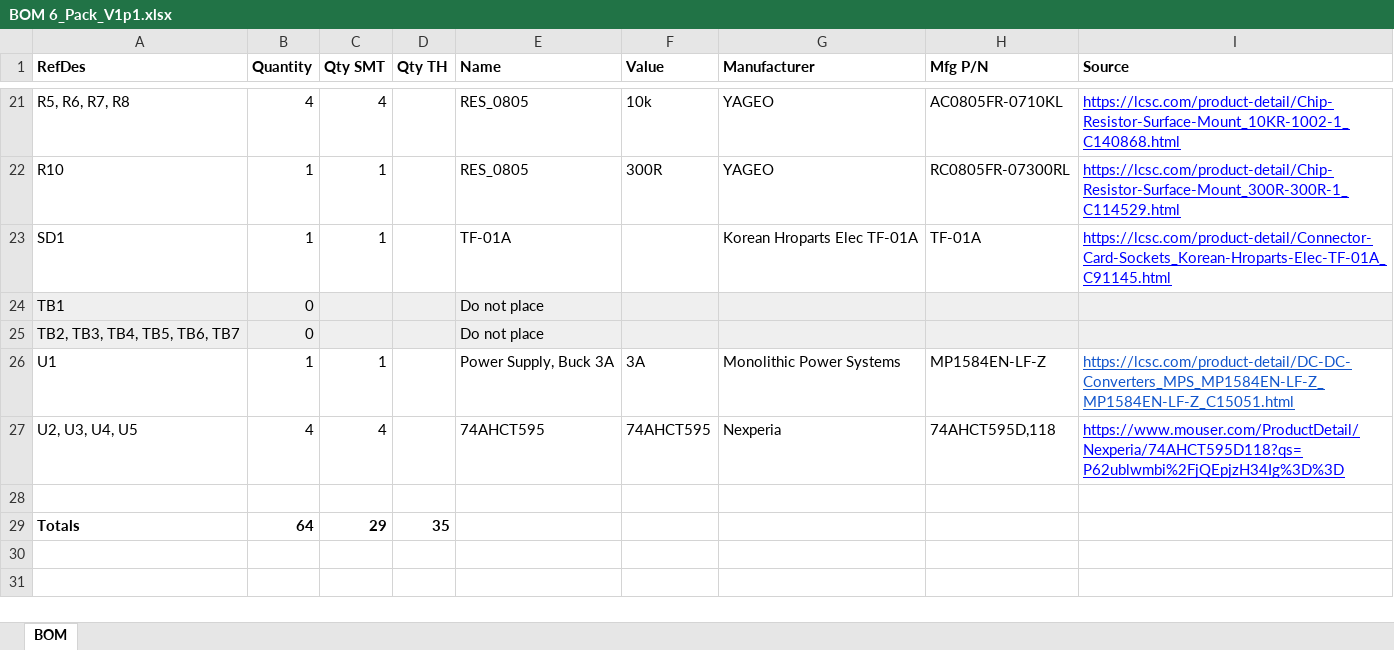
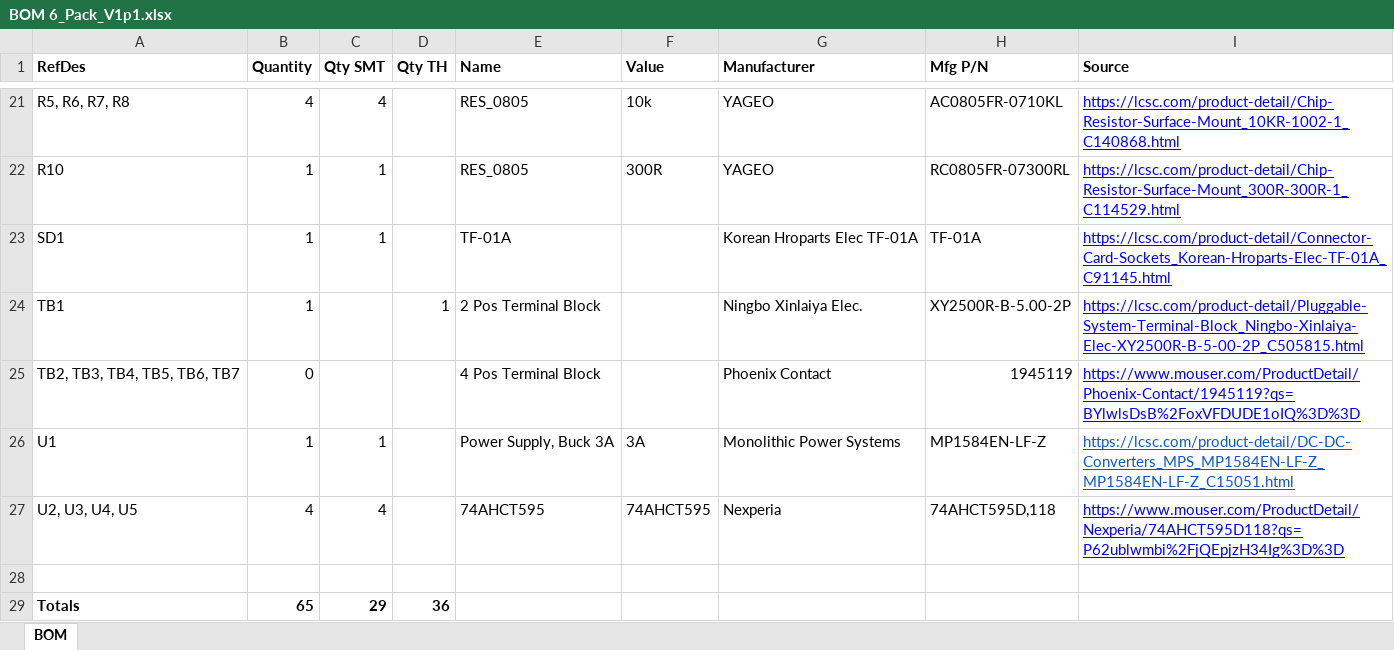
Before and after one commit to bdring/6-Pack_CNC_Controller, an Excel workbook: versions/V1p1/gerbers/BOM 6_Pack_V1p1.xlsx, sheet BOM, drawn as a sheet; only a part is shown, gaps mark what is left out; values as stored, in another font and other column widths than the file's, no borders; charts and pictures not drawn; the diff names each change by its address in the sheet, - before the commit and + after, or states it on an @@ line.

Commit message:
Added terminal blocks to BOM

```diff
--- a/versions/V1p1/gerbers/BOM 6_Pack_V1p1.xlsx (sheet BOM)
+++ b/versions/V1p1/gerbers/BOM 6_Pack_V1p1.xlsx (sheet BOM)
-A24:I25 fill: #EFEFEF
+A24:I25 fill: none
-B24 (Quantity): 0
+B24 (Quantity): 1
-D24 (Qty TH): (empty)
+D24 (Qty TH): 1
-E24 (Name): Do not place
+E24 (Name): 2 Pos Terminal Block
-G24 (Manufacturer): (empty)
+G24 (Manufacturer): Ningbo Xinlaiya Elec.
-H24 (Mfg P/N): (empty)
+H24 (Mfg P/N): XY2500R-B-5.00-2P
-I24 (Source): (empty)
+I24 (Source): https://lcsc.com/product-detail/Pluggable-System-Terminal-Block_Ningbo-Xinlaiya-Elec-XY2500R-B-5-00-2P_C505815.html
-E25 (Name): Do not place
+E25 (Name): 4 Pos Terminal Block
-G25 (Manufacturer): (empty)
+G25 (Manufacturer): Phoenix Contact
-H25 (Mfg P/N): (empty)
+H25 (Mfg P/N): 1945119
-I25 (Source): (empty)
+I25 (Source): https://www.mouser.com/ProductDetail/Phoenix-Contact/1945119?qs=BYlwlsDsB%2FoxVFDUDE1oIQ%3D%3D
-B29 (Quantity): 64
+B29 (Quantity): 65
-D29 (Qty TH): 35
+D29 (Qty TH): 36
```
